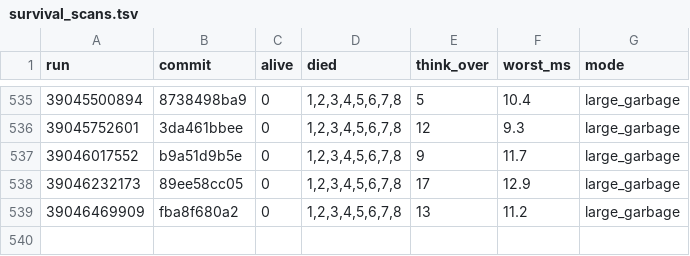
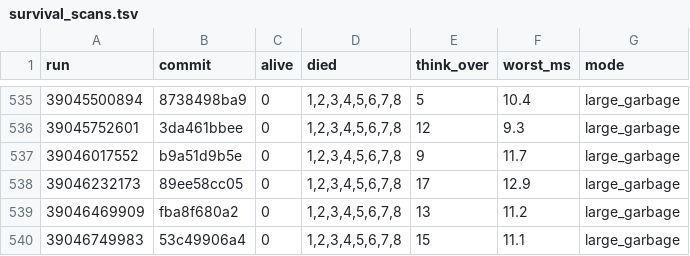
Before and after one commit to briankeegan/GameCreator, a TSV file: games/the-game/ai/eval/survival_scans.tsv, drawn as a sheet; only a part is shown, gaps mark what is left out.

```diff
--- a/games/the-game/ai/eval/survival_scans.tsv
+++ b/games/the-game/ai/eval/survival_scans.tsv
@@ -539 +539,2 @@ run	commit	alive	died	think_over	worst_ms	mode
 39046469909	fba8f680a2	0	1,2,3,4,5,6,7,8	13	11.2	large_garbage
+39046749983	53c49906a4	0	1,2,3,4,5,6,7,8	15	11.1	large_garbage
```
